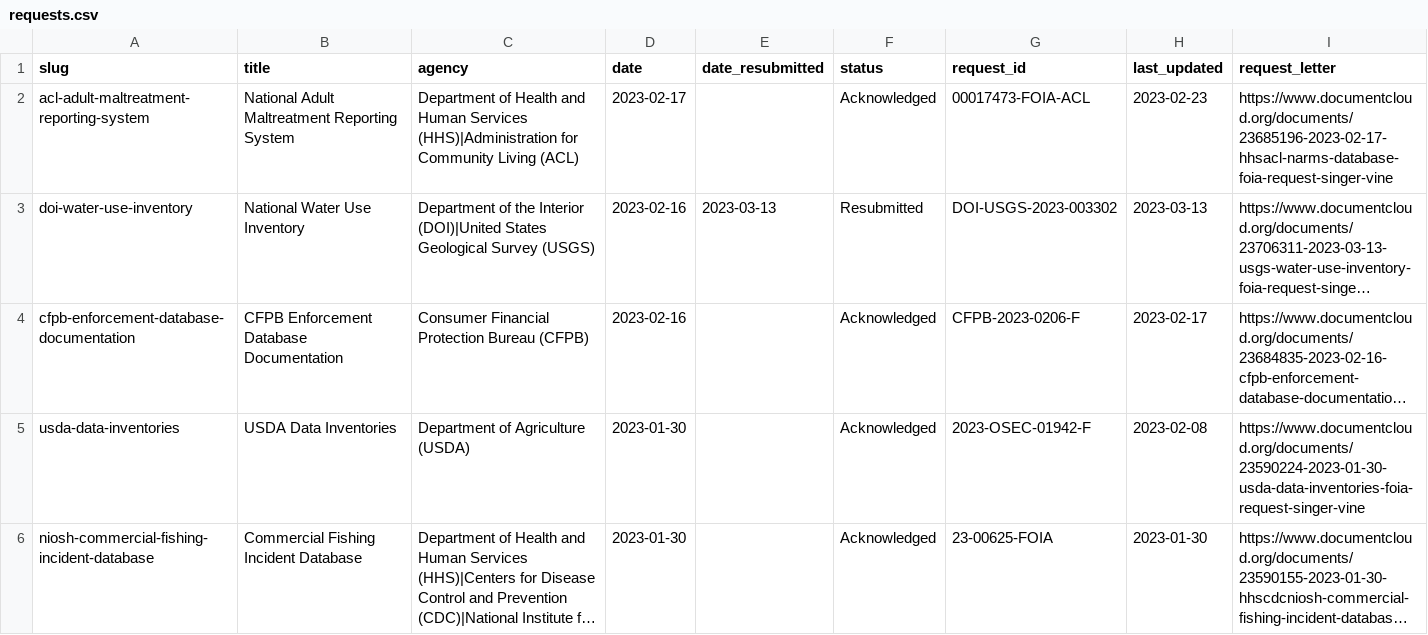
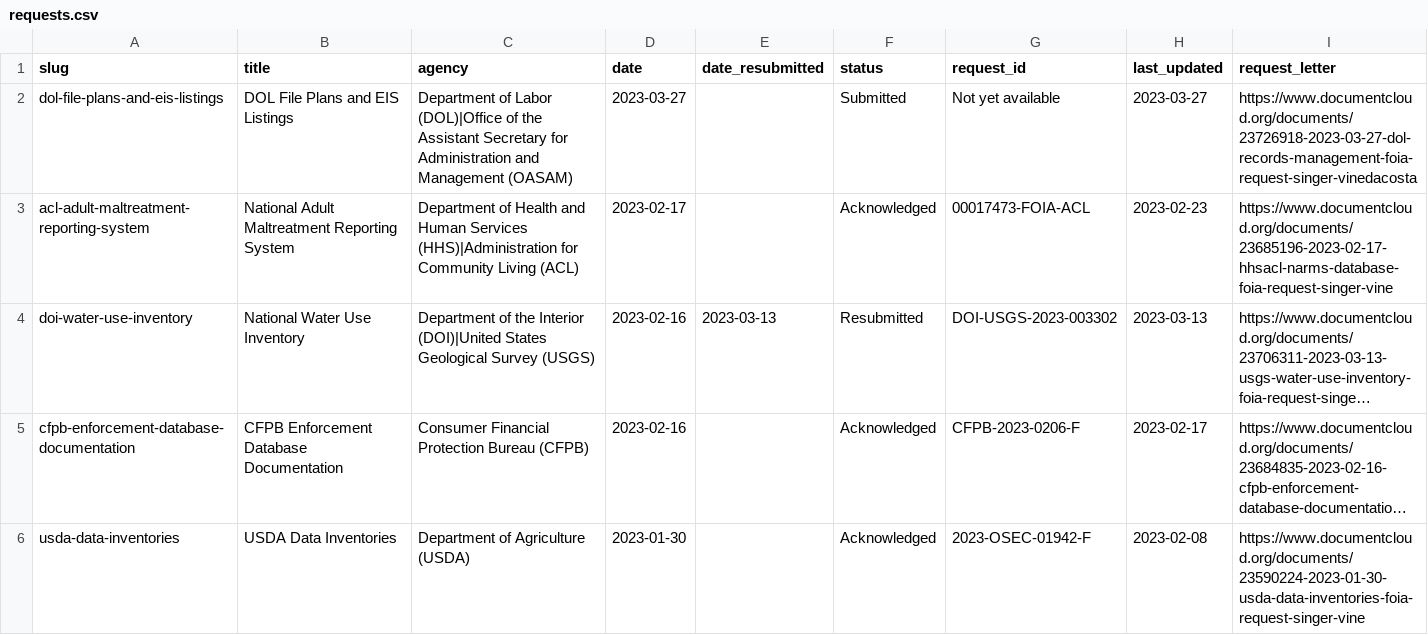
Before and after one commit to data-liberation-project/dlp-metadata, a CSV file: data/requests.csv, drawn as a sheet; only a part is shown; the shorter side is filled out with more unchanged rows; long unchanged cells end in ….

Commit message:
Add dol-file-plans-and-eis-listings

```diff
--- a/data/requests.csv
+++ b/data/requests.csv
@@ -1,2 +1,3 @@
 slug,title,agency,date,date_resubmitted,status,request_id,last_updated,request_letter
+dol-file-plans-and-eis-listings,DOL File Plans and EIS Listings,Department of Labor (DOL)|Office of the Assistant Secretary for Administration and Management (OASAM),2023-03-27,,Submitted,Not yet available,2023-03-27,https://www.documentcloud.org/documents/23726918-2023-03-27-dol-records-management-foia-request-singer-vinedacosta
 acl-adult-maltreatment-reporting-system,National Adult Maltreatment Reporting System,Department of Health and Human Services (HHS)|Administration for Community Living (ACL),2023-02-17,,Acknowledged,00017473-FOIA-ACL,2023-02-23,https://www.documentcloud.org/documents/23685196-2023-02-17-hhsacl-narms-database-foia-request-singer-vine
```
